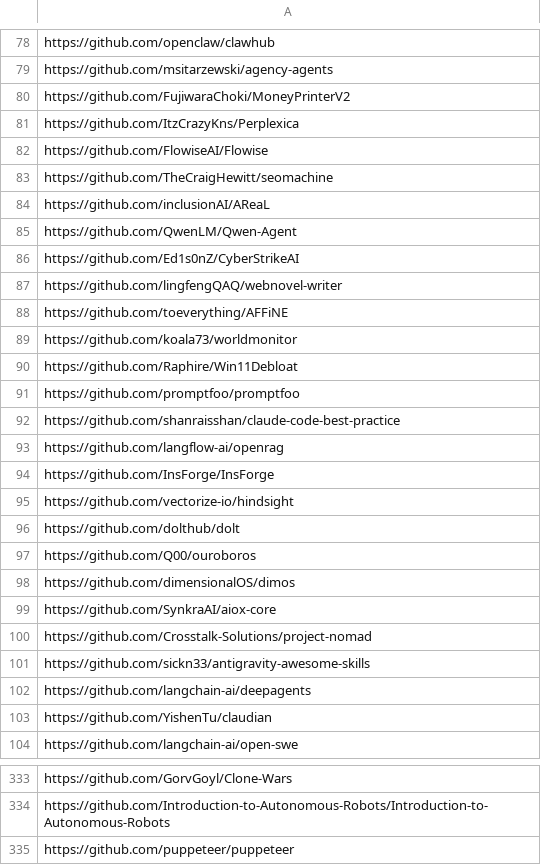
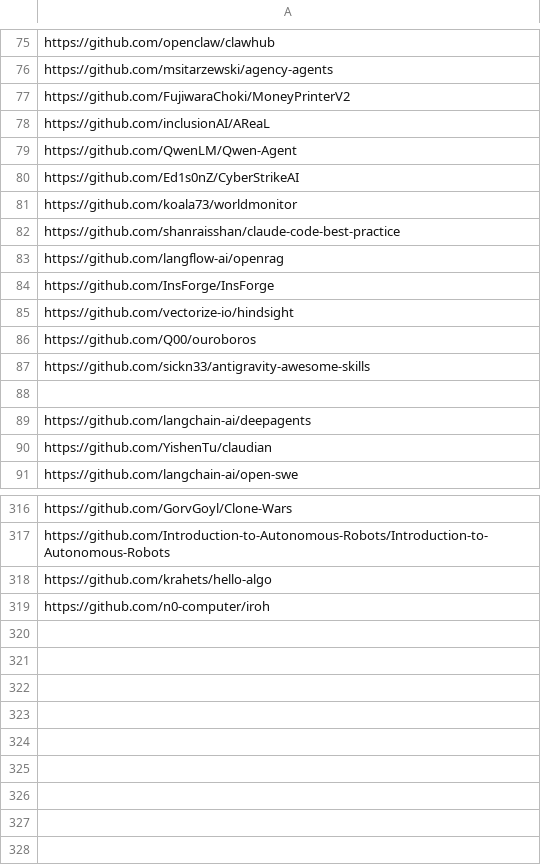
Before and after one commit to youzeliang/github-trending-scraper, a CSV file: github_trending.csv, drawn as a sheet; only a part is shown, gaps mark what is left out; the diff covers the shown part only.

```diff
--- a/github_trending.csv
+++ b/github_trending.csv
@@ -80,5 +77,2 @@ https://github.com/msitarzewski/agency-agents
 https://github.com/FujiwaraChoki/MoneyPrinterV2
-https://github.com/ItzCrazyKns/Perplexica
-https://github.com/FlowiseAI/Flowise
-https://github.com/TheCraigHewitt/seomachine
 https://github.com/inclusionAI/AReaL
@@ -86,7 +80,3 @@ https://github.com/QwenLM/Qwen-Agent
 https://github.com/Ed1s0nZ/CyberStrikeAI
-https://github.com/lingfengQAQ/webnovel-writer
-https://github.com/toeverything/AFFiNE
 https://github.com/koala73/worldmonitor
-https://github.com/Raphire/Win11Debloat
-https://github.com/promptfoo/promptfoo
 https://github.com/shanraisshan/claude-code-best-practice
@@ -95,8 +85,5 @@ https://github.com/InsForge/InsForge
 https://github.com/vectorize-io/hindsight
-https://github.com/dolthub/dolt
 https://github.com/Q00/ouroboros
-https://github.com/dimensionalOS/dimos
-https://github.com/SynkraAI/aiox-core
-https://github.com/Crosstalk-Solutions/project-nomad
 https://github.com/sickn33/antigravity-awesome-skills
+
 https://github.com/langchain-ai/deepagents
@@ -334,2 +317,3 @@ https://github.com/GorvGoyl/Clone-Wars
 https://github.com/Introduction-to-Autonomous-Robots/Introduction-to-Autonomous-Robots
-https://github.com/puppeteer/puppeteer
+https://github.com/krahets/hello-algo
+https://github.com/n0-computer/iroh
```
Also changed, not shown: 2 added rows, 9 removed rows and 1 edited cell elsewhere in this file, block_github.csv, interesting.csv.
